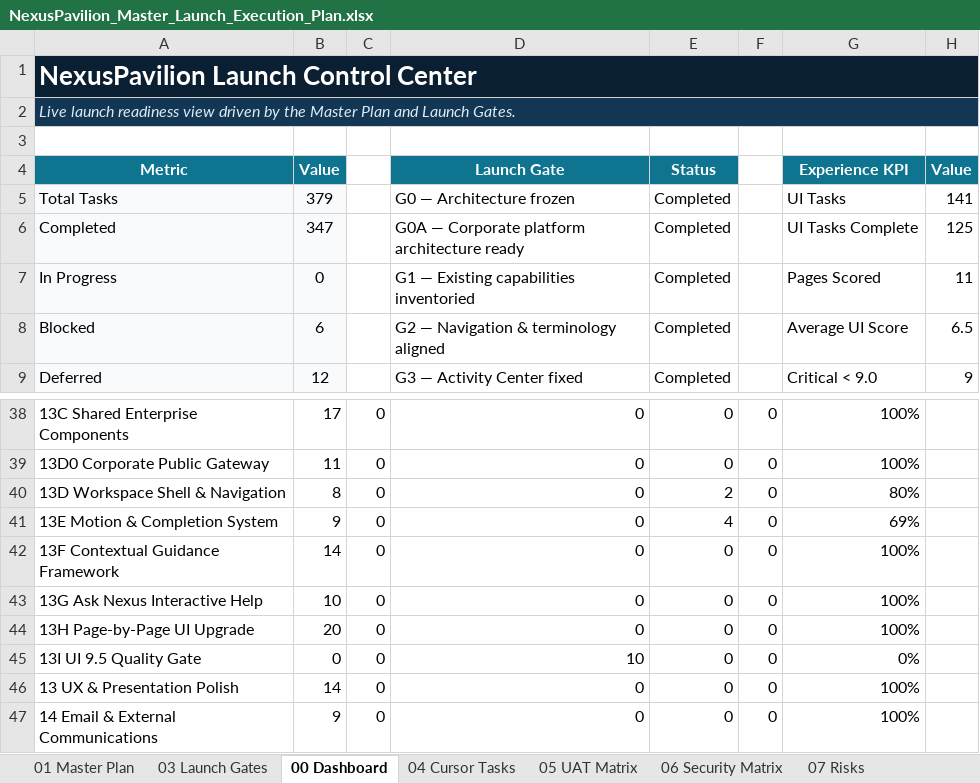
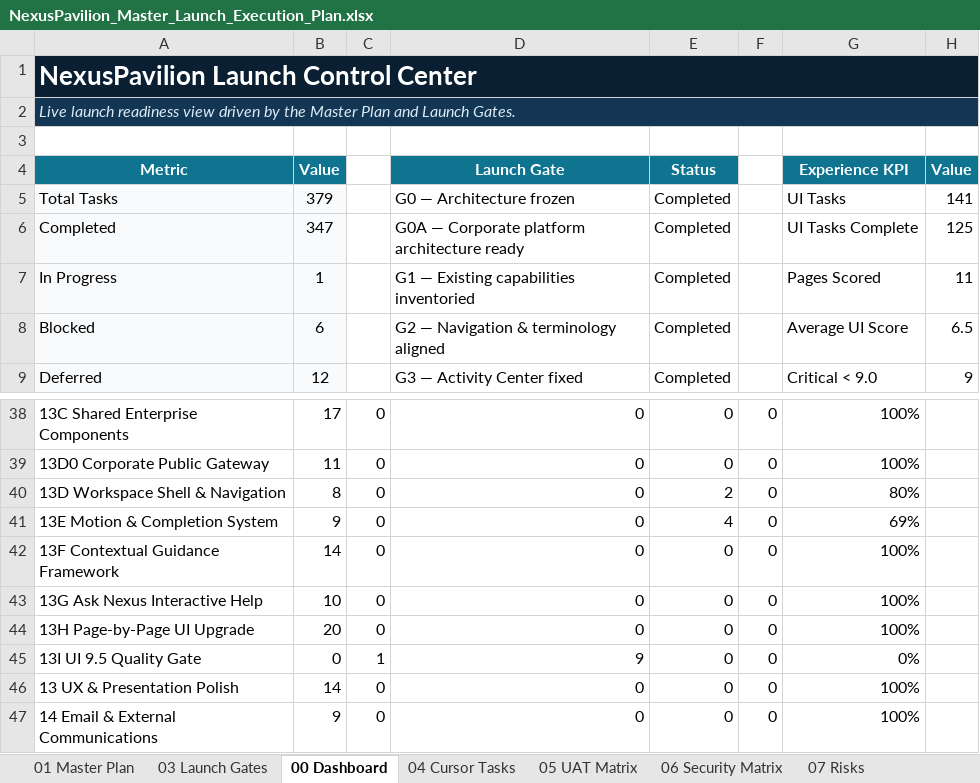
Before and after one commit to amirtaheri1978-cyber/nexuspavilion-core, an Excel workbook: docs/governance/NexusPavilion_Master_Launch_Execution_Plan.xlsx, sheet 00 Dashboard, drawn as a sheet; only a part is shown, gaps mark what is left out; values as stored, in another font and other column widths than the file's, no borders; charts and pictures and conditional formats not drawn; the diff names each change by its address in the sheet, - before the commit and + after, or states it on an @@ line.

Commit message:
Record 13I-01 partial UI quality gate

```diff
--- a/docs/governance/NexusPavilion_Master_Launch_Execution_Plan.xlsx (sheet 00 Dashboard)
+++ b/docs/governance/NexusPavilion_Master_Launch_Execution_Plan.xlsx (sheet 00 Dashboard)
-B7 (Value): 0
+B7 (Value): 1
-C45: 0
+C45: 1
-D45 (Launch Gate): 10
+D45 (Launch Gate): 9
```
Also changed, not shown: sheet 10 Change Log, sheet 01 Master Plan, sheet 13 UI Program, charts or pictures.
